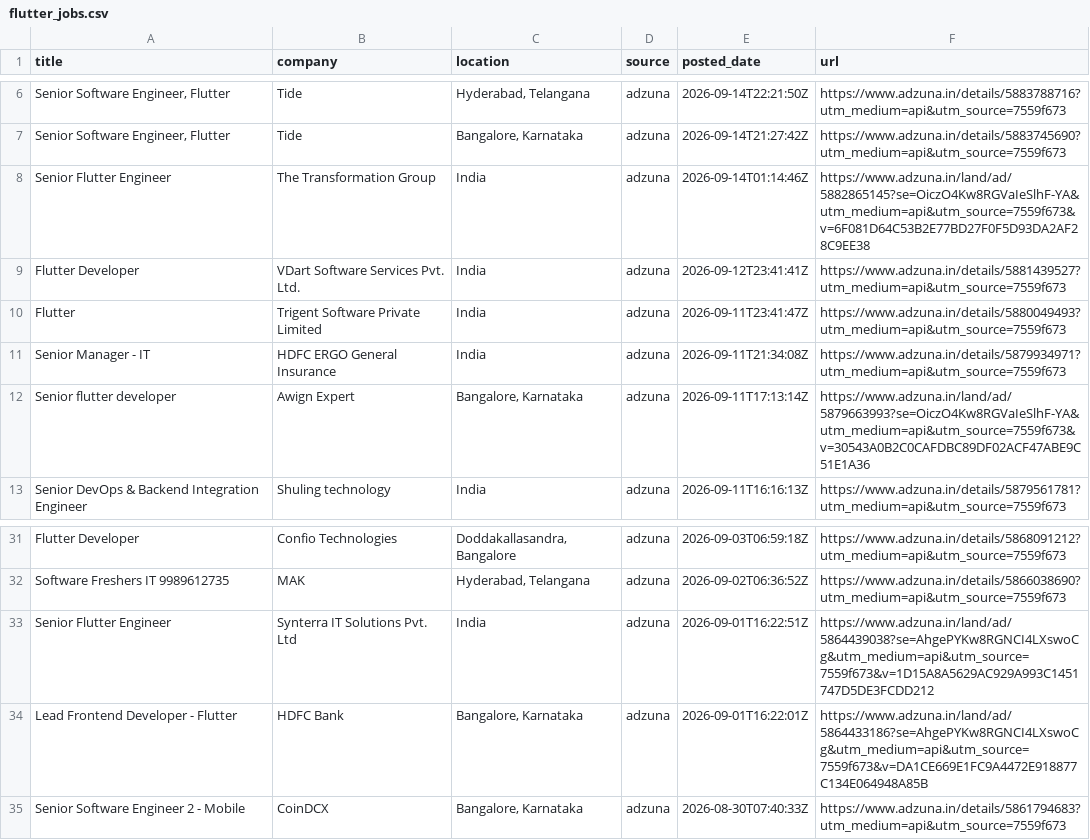
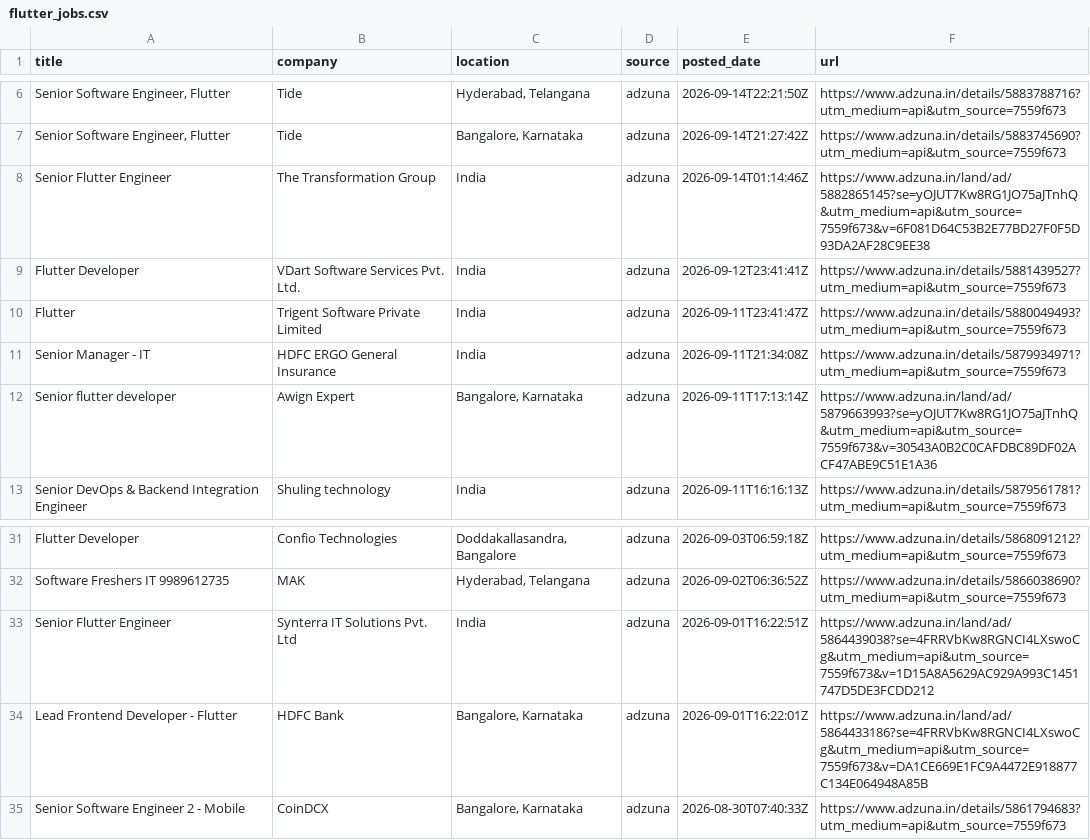
Before and after one commit to jatin-web/flutter-jobs-finder, a CSV file: output/flutter_jobs.csv, drawn as a sheet; only a part is shown, gaps mark what is left out; the diff names each change by its address in the sheet, - before the commit and + after, or states it on an @@ line.

```diff
--- a/output/flutter_jobs.csv
+++ b/output/flutter_jobs.csv
-F8 (url): https://www.adzuna.in/land/ad/5882865145?se=OiczO4Kw8RGVaIeSlhF-YA&utm_medium=api&utm_source=7559f673&v=6F081D64C53B2E77BD27F0F5D93DA2AF28C9EE38
+F8 (url): https://www.adzuna.in/land/ad/5882865145?se=yOJUT7Kw8RG1JO75aJTnhQ&utm_medium=api&utm_source=7559f673&v=6F081D64C53B2E77BD27F0F5D93DA2AF28C9EE38
-F12 (url): https://www.adzuna.in/land/ad/5879663993?se=OiczO4Kw8RGVaIeSlhF-YA&utm_medium=api&utm_source=7559f673&v=30543A0B2C0CAFDBC89DF02ACF47ABE9C51E1A36
+F12 (url): https://www.adzuna.in/land/ad/5879663993?se=yOJUT7Kw8RG1JO75aJTnhQ&utm_medium=api&utm_source=7559f673&v=30543A0B2C0CAFDBC89DF02ACF47ABE9C51E1A36
-F33 (url): https://www.adzuna.in/land/ad/5864439038?se=AhgePYKw8RGNCI4LXswoCg&utm_medium=api&utm_source=7559f673&v=1D15A8A5629AC929A993C1451747D5DE3FCDD212
+F33 (url): https://www.adzuna.in/land/ad/5864439038?se=4FRRVbKw8RGNCI4LXswoCg&utm_medium=api&utm_source=7559f673&v=1D15A8A5629AC929A993C1451747D5DE3FCDD212
-F34 (url): https://www.adzuna.in/land/ad/5864433186?se=AhgePYKw8RGNCI4LXswoCg&utm_medium=api&utm_source=7559f673&v=DA1CE669E1FC9A4472E918877C134E064948A85B
+F34 (url): https://www.adzuna.in/land/ad/5864433186?se=4FRRVbKw8RGNCI4LXswoCg&utm_medium=api&utm_source=7559f673&v=DA1CE669E1FC9A4472E918877C134E064948A85B
```
Also changed, not shown: 5 other files.
